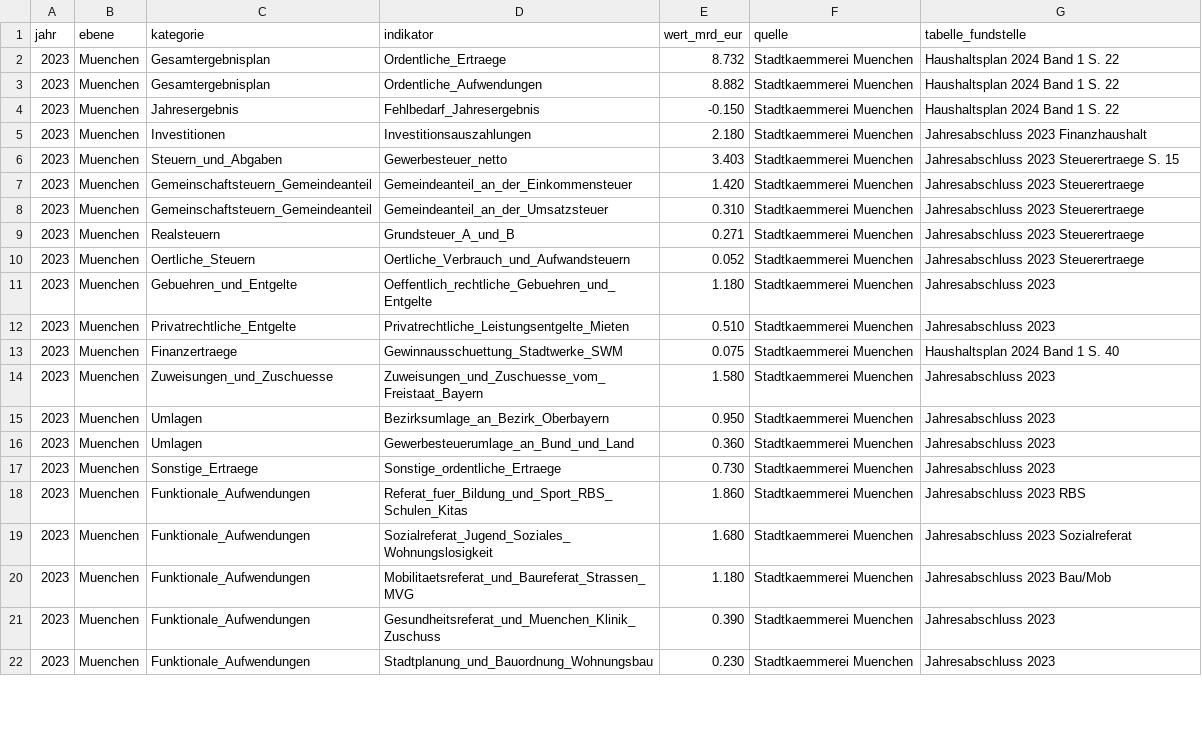
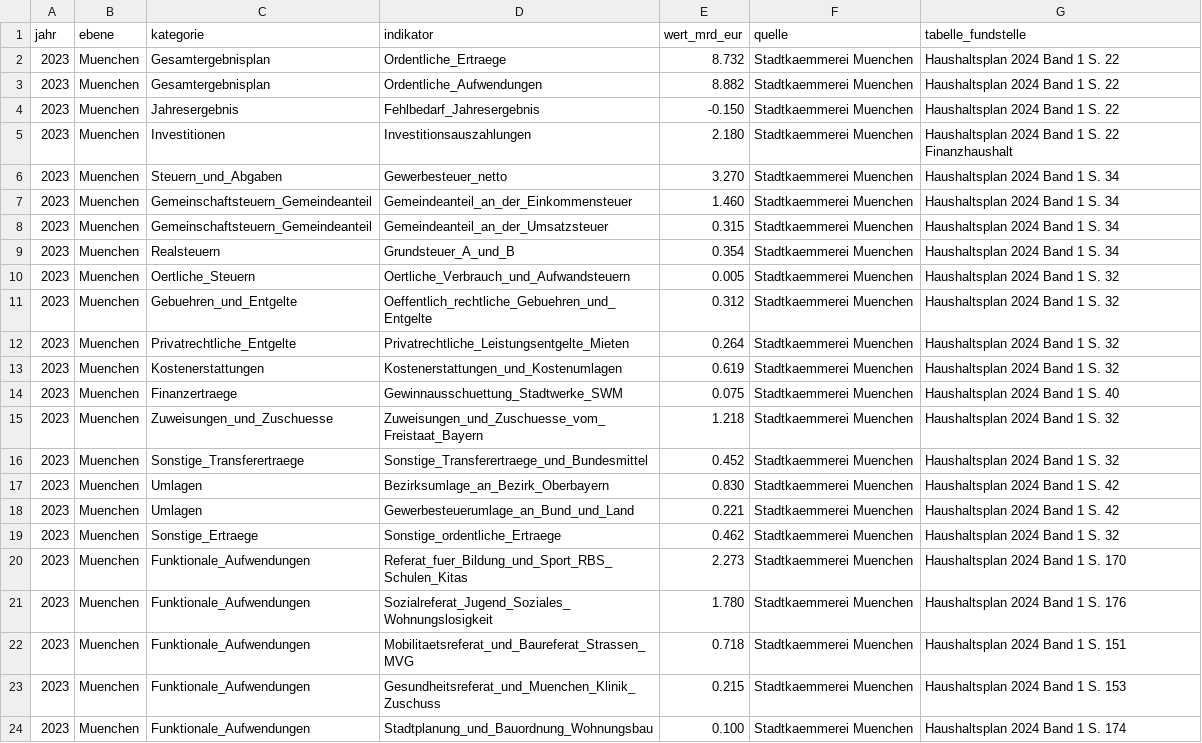
Before and after one commit to visualDemographics/DE-fiscal-per-capita, a CSV file: rawdata/muenchen_haushalt_2023_2024.csv, drawn as a sheet; only a part is shown; the diff covers the shown part only.

```diff
--- a/rawdata/muenchen_haushalt_2023_2024.csv
+++ b/rawdata/muenchen_haushalt_2023_2024.csv
@@ -4,19 +4,21 @@ jahr,ebene,kategorie,indikator,wert_mrd_eur,quelle,tabelle_fundstelle
 2023,Muenchen,Jahresergebnis,Fehlbedarf_Jahresergebnis,-0.150,Stadtkaemmerei Muenchen,Haushaltsplan 2024 Band 1 S. 22
-2023,Muenchen,Investitionen,Investitionsauszahlungen,2.180,Stadtkaemmerei Muenchen,Jahresabschluss 2023 Finanzhaushalt
-2023,Muenchen,Steuern_und_Abgaben,Gewerbesteuer_netto,3.403,Stadtkaemmerei Muenchen,Jahresabschluss 2023 Steuerertraege S. 15
-2023,Muenchen,Gemeinschaftsteuern_Gemeindeanteil,Gemeindeanteil_an_der_Einkommensteuer,1.420,Stadtkaemmerei Muenchen,Jahresabschluss 2023 Steuerertraege
-2023,Muenchen,Gemeinschaftsteuern_Gemeindeanteil,Gemeindeanteil_an_der_Umsatzsteuer,0.310,Stadtkaemmerei Muenchen,Jahresabschluss 2023 Steuerertraege
-2023,Muenchen,Realsteuern,Grundsteuer_A_und_B,0.271,Stadtkaemmerei Muenchen,Jahresabschluss 2023 Steuerertraege
-2023,Muenchen,Oertliche_Steuern,Oertliche_Verbrauch_und_Aufwandsteuern,0.052,Stadtkaemmerei Muenchen,Jahresabschluss 2023 Steuerertraege
-2023,Muenchen,Gebuehren_und_Entgelte,Oeffentlich_rechtliche_Gebuehren_und_Entgelte,1.180,Stadtkaemmerei Muenchen,Jahresabschluss 2023
-2023,Muenchen,Privatrechtliche_Entgelte,Privatrechtliche_Leistungsentgelte_Mieten,0.510,Stadtkaemmerei Muenchen,Jahresabschluss 2023
+2023,Muenchen,Investitionen,Investitionsauszahlungen,2.180,Stadtkaemmerei Muenchen,Haushaltsplan 2024 Band 1 S. 22 Finanzhaushalt
+2023,Muenchen,Steuern_und_Abgaben,Gewerbesteuer_netto,3.270,Stadtkaemmerei Muenchen,Haushaltsplan 2024 Band 1 S. 34
+2023,Muenchen,Gemeinschaftsteuern_Gemeindeanteil,Gemeindeanteil_an_der_Einkommensteuer,1.460,Stadtkaemmerei Muenchen,Haushaltsplan 2024 Band 1 S. 34
+2023,Muenchen,Gemeinschaftsteuern_Gemeindeanteil,Gemeindeanteil_an_der_Umsatzsteuer,0.315,Stadtkaemmerei Muenchen,Haushaltsplan 2024 Band 1 S. 34
+2023,Muenchen,Realsteuern,Grundsteuer_A_und_B,0.354,Stadtkaemmerei Muenchen,Haushaltsplan 2024 Band 1 S. 34
+2023,Muenchen,Oertliche_Steuern,Oertliche_Verbrauch_und_Aufwandsteuern,0.005,Stadtkaemmerei Muenchen,Haushaltsplan 2024 Band 1 S. 32
+2023,Muenchen,Gebuehren_und_Entgelte,Oeffentlich_rechtliche_Gebuehren_und_Entgelte,0.312,Stadtkaemmerei Muenchen,Haushaltsplan 2024 Band 1 S. 32
+2023,Muenchen,Privatrechtliche_Entgelte,Privatrechtliche_Leistungsentgelte_Mieten,0.264,Stadtkaemmerei Muenchen,Haushaltsplan 2024 Band 1 S. 32
+2023,Muenchen,Kostenerstattungen,Kostenerstattungen_und_Kostenumlagen,0.619,Stadtkaemmerei Muenchen,Haushaltsplan 2024 Band 1 S. 32
 2023,Muenchen,Finanzertraege,Gewinnausschuettung_Stadtwerke_SWM,0.075,Stadtkaemmerei Muenchen,Haushaltsplan 2024 Band 1 S. 40
-2023,Muenchen,Zuweisungen_und_Zuschuesse,Zuweisungen_und_Zuschuesse_vom_Freistaat_Bayern,1.580,Stadtkaemmerei Muenchen,Jahresabschluss 2023
-2023,Muenchen,Umlagen,Bezirksumlage_an_Bezirk_Oberbayern,0.950,Stadtkaemmerei Muenchen,Jahresabschluss 2023
-2023,Muenchen,Umlagen,Gewerbesteuerumlage_an_Bund_und_Land,0.360,Stadtkaemmerei Muenchen,Jahresabschluss 2023
-2023,Muenchen,Sonstige_Ertraege,Sonstige_ordentliche_Ertraege,0.730,Stadtkaemmerei Muenchen,Jahresabschluss 2023
-2023,Muenchen,Funktionale_Aufwendungen,Referat_fuer_Bildung_und_Sport_RBS_Schulen_Kitas,1.860,Stadtkaemmerei Muenchen,Jahresabschluss 2023 RBS
-2023,Muenchen,Funktionale_Aufwendungen,Sozialreferat_Jugend_Soziales_Wohnungslosigkeit,1.680,Stadtkaemmerei Muenchen,Jahresabschluss 2023 Sozialreferat
-2023,Muenchen,Funktionale_Aufwendungen,Mobilitaetsreferat_und_Baureferat_Strassen_MVG,1.180,Stadtkaemmerei Muenchen,Jahresabschluss 2023 Bau/Mob
-2023,Muenchen,Funktionale_Aufwendungen,Gesundheitsreferat_und_Muenchen_Klinik_Zuschuss,0.390,Stadtkaemmerei Muenchen,Jahresabschluss 2023
-2023,Muenchen,Funktionale_Aufwendungen,Stadtplanung_und_Bauordnung_Wohnungsbau,0.230,Stadtkaemmerei Muenchen,Jahresabschluss 2023
+2023,Muenchen,Zuweisungen_und_Zuschuesse,Zuweisungen_und_Zuschuesse_vom_Freistaat_Bayern,1.218,Stadtkaemmerei Muenchen,Haushaltsplan 2024 Band 1 S. 32
+2023,Muenchen,Sonstige_Transferertraege,Sonstige_Transferertraege_und_Bundesmittel,0.452,Stadtkaemmerei Muenchen,Haushaltsplan 2024 Band 1 S. 32
+2023,Muenchen,Umlagen,Bezirksumlage_an_Bezirk_Oberbayern,0.830,Stadtkaemmerei Muenchen,Haushaltsplan 2024 Band 1 S. 42
+2023,Muenchen,Umlagen,Gewerbesteuerumlage_an_Bund_und_Land,0.221,Stadtkaemmerei Muenchen,Haushaltsplan 2024 Band 1 S. 42
+2023,Muenchen,Sonstige_Ertraege,Sonstige_ordentliche_Ertraege,0.462,Stadtkaemmerei Muenchen,Haushaltsplan 2024 Band 1 S. 32
+2023,Muenchen,Funktionale_Aufwendungen,Referat_fuer_Bildung_und_Sport_RBS_Schulen_Kitas,2.273,Stadtkaemmerei Muenchen,Haushaltsplan 2024 Band 1 S. 170
+2023,Muenchen,Funktionale_Aufwendungen,Sozialreferat_Jugend_Soziales_Wohnungslosigkeit,1.780,Stadtkaemmerei Muenchen,Haushaltsplan 2024 Band 1 S. 176
+2023,Muenchen,Funktionale_Aufwendungen,Mobilitaetsreferat_und_Baureferat_Strassen_MVG,0.718,Stadtkaemmerei Muenchen,Haushaltsplan 2024 Band 1 S. 151
+2023,Muenchen,Funktionale_Aufwendungen,Gesundheitsreferat_und_Muenchen_Klinik_Zuschuss,0.215,Stadtkaemmerei Muenchen,Haushaltsplan 2024 Band 1 S. 153
+2023,Muenchen,Funktionale_Aufwendungen,Stadtplanung_und_Bauordnung_Wohnungsbau,0.100,Stadtkaemmerei Muenchen,Haushaltsplan 2024 Band 1 S. 174
```
Also changed, not shown: 4 added rows and 45 edited cells elsewhere in this file, datasets/fiscal_sankey_flows_per_capita.csv, rawdata/MANIFEST.csv, 31 other files.
